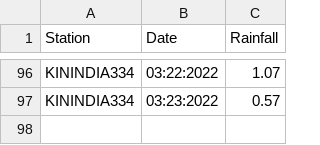
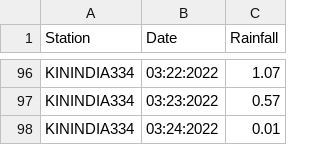
Before and after one commit to egawthrop/wx-scraper, a CSV file: daily.csv, drawn as a sheet; only a part is shown, gaps mark what is left out.

```diff
--- a/daily.csv
+++ b/daily.csv
@@ -97 +97,2 @@ KININDIA334,03:22:2022,1.07
 KININDIA334,03:23:2022,0.57
+KININDIA334,03:24:2022,0.01
```
